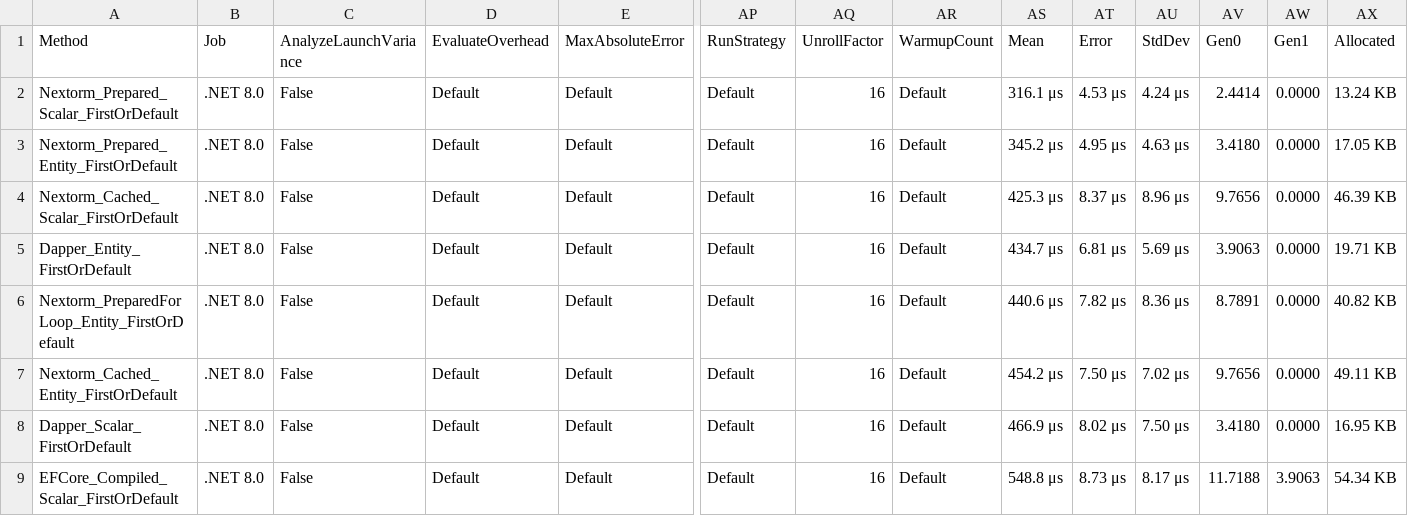
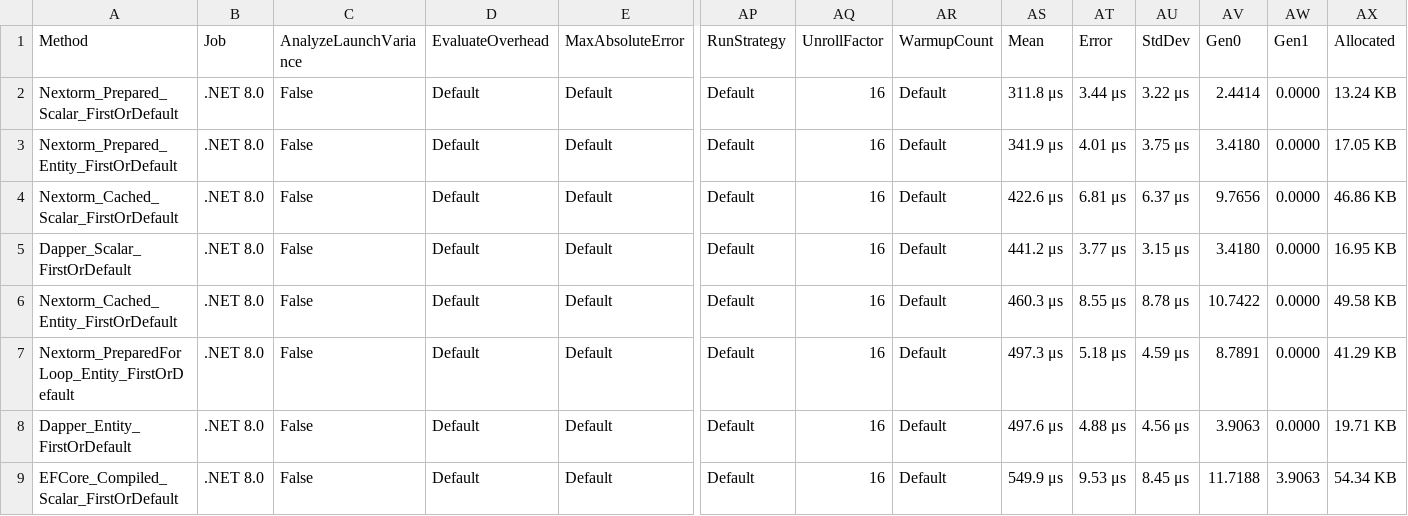
Before and after one commit to AlexeyShirshov/nextorm, a CSV file: nextorm.benchmark/BenchmarkDotNet.Artifacts/results/nextorm.benchmark.SqliteBenchmarkFirst-report.csv, drawn as a sheet; only a part is shown, gaps mark what is left out; removed rows and columns are numbered as before the commit, all else as after; rows hold the shown columns only; the diff covers the shown part only; the diff names each change by its address in the sheet, - before the commit and + after, or states it on an @@ line.

```diff
--- a/nextorm.benchmark/BenchmarkDotNet.Artifacts/results/nextorm.benchmark.SqliteBenchmarkFirst-report.csv
+++ b/nextorm.benchmark/BenchmarkDotNet.Artifacts/results/nextorm.benchmark.SqliteBenchmarkFirst-report.csv
-AS2 (Mean): 316.1 μs
+AS2 (Mean): 311.8 μs
-AT2 (Error): 4.53 μs
+AT2 (Error): 3.44 μs
-AU2 (StdDev): 4.24 μs
+AU2 (StdDev): 3.22 μs
-AS3 (Mean): 345.2 μs
+AS3 (Mean): 341.9 μs
-AT3 (Error): 4.95 μs
+AT3 (Error): 4.01 μs
-AU3 (StdDev): 4.63 μs
+AU3 (StdDev): 3.75 μs
-AS4 (Mean): 425.3 μs
+AS4 (Mean): 422.6 μs
-AT4 (Error): 8.37 μs
+AT4 (Error): 6.81 μs
-AU4 (StdDev): 8.96 μs
+AU4 (StdDev): 6.37 μs
-AX4 (Allocated): 46.39 KB
+AX4 (Allocated): 46.86 KB
-A5 (Method): Dapper_Entity_FirstOrDefault
+A5 (Method): Dapper_Scalar_FirstOrDefault
-AS5 (Mean): 434.7 μs
+AS5 (Mean): 441.2 μs
-AT5 (Error): 6.81 μs
+AT5 (Error): 3.77 μs
-AU5 (StdDev): 5.69 μs
+AU5 (StdDev): 3.15 μs
-AV5 (Gen0): 3.9063
+AV5 (Gen0): 3.4180
-AX5 (Allocated): 19.71 KB
+AX5 (Allocated): 16.95 KB
+row 6: Nextorm_Cached_Entity_FirstOrDefault | .NET 8.0 | False | Default | Default | Default | 16 | Default | 460.3 μs | 8.55 μs | 8.78 μs | 10.7422 | 0.0000 | 49.58 KB
-AS7 (Mean): 440.6 μs
+AS7 (Mean): 497.3 μs
-AT7 (Error): 7.82 μs
+AT7 (Error): 5.18 μs
-AU7 (StdDev): 8.36 μs
+AU7 (StdDev): 4.59 μs
-AX7 (Allocated): 40.82 KB
+AX7 (Allocated): 41.29 KB
-row 7: Nextorm_Cached_Entity_FirstOrDefault | .NET 8.0 | False | Default | Default | Default | 16 | Default | 454.2 μs | 7.50 μs | 7.02 μs | 9.7656 | 0.0000 | 49.11 KB
-A8 (Method): Dapper_Scalar_FirstOrDefault
+A8 (Method): Dapper_Entity_FirstOrDefault
-AS8 (Mean): 466.9 μs
+AS8 (Mean): 497.6 μs
-AT8 (Error): 8.02 μs
+AT8 (Error): 4.88 μs
-AU8 (StdDev): 7.50 μs
+AU8 (StdDev): 4.56 μs
-AV8 (Gen0): 3.4180
+AV8 (Gen0): 3.9063
-AX8 (Allocated): 16.95 KB
+AX8 (Allocated): 19.71 KB
-AS9 (Mean): 548.8 μs
+AS9 (Mean): 549.9 μs
-AT9 (Error): 8.73 μs
+AT9 (Error): 9.53 μs
-AU9 (StdDev): 8.17 μs
+AU9 (StdDev): 8.45 μs
```
Also changed, not shown: 3 edited cells elsewhere in this file, nextorm.benchmark/BenchmarkDotNet.Artifacts/results/nextorm.benchmark.BenchmarkQueryCommand-report.csv, nextorm.benchmark/BenchmarkDotNet.Artifacts/results/nextorm.benchmark.ExpressionsExperiments-report.csv, 37 other files.
